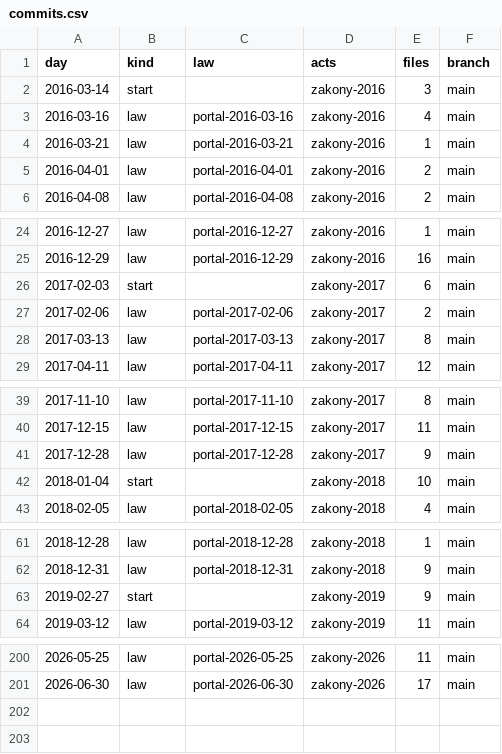
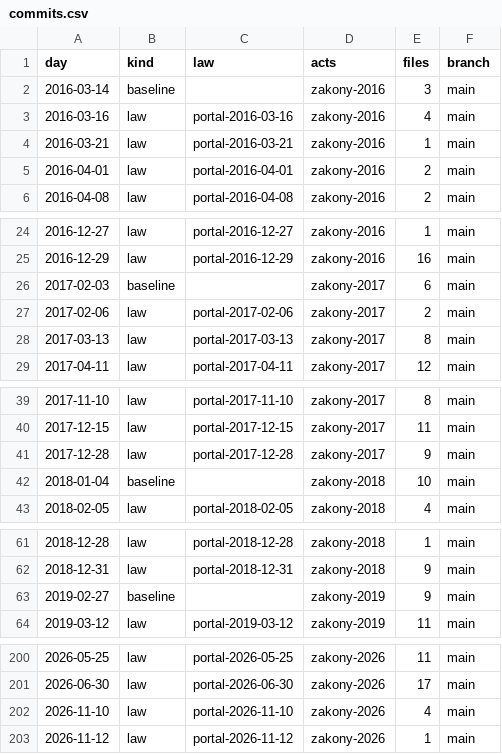
Before and after one commit to lexifina/russia-dagestan-law, a CSV file: data/commits.csv, drawn as a sheet; only a part is shown, gaps mark what is left out; the diff covers the shown part only.

Commit message:
Documentation, tables, tools and REPRODUCE.md
Appended 2 commits to 52c384fa8062; corpus sha256 65beb9b12d02439aed256f5910b3360f535315af9fac4e6826f8c4d3a525fa1d, data retrieved 2026-11-24.

Kind: documentation
Check: ru-pravo-dagestan-20261124T132800Z

```diff
--- a/data/commits.csv
+++ b/data/commits.csv
@@ -1,3 +1,3 @@
 day,kind,law,acts,files,branch
-2016-03-14,start,,zakony-2016,3,main
+2016-03-14,baseline,,zakony-2016,3,main
 2016-03-16,law,portal-2016-03-16,zakony-2016,4,main
@@ -25,3 +25,3 @@ day,kind,law,acts,files,branch
 2016-12-29,law,portal-2016-12-29,zakony-2016,16,main
-2017-02-03,start,,zakony-2017,6,main
+2017-02-03,baseline,,zakony-2017,6,main
 2017-02-06,law,portal-2017-02-06,zakony-2017,2,main
@@ -41,3 +41,3 @@ day,kind,law,acts,files,branch
 2017-12-28,law,portal-2017-12-28,zakony-2017,9,main
-2018-01-04,start,,zakony-2018,10,main
+2018-01-04,baseline,,zakony-2018,10,main
 2018-02-05,law,portal-2018-02-05,zakony-2018,4,main
@@ -62,3 +62,3 @@ day,kind,law,acts,files,branch
 2018-12-31,law,portal-2018-12-31,zakony-2018,9,main
-2019-02-27,start,,zakony-2019,9,main
+2019-02-27,baseline,,zakony-2019,9,main
 2019-03-12,law,portal-2019-03-12,zakony-2019,11,main
@@ -201 +201,3 @@ day,kind,law,acts,files,branch
 2026-06-30,law,portal-2026-06-30,zakony-2026,17,main
+2026-11-10,law,portal-2026-11-10,zakony-2026,4,main
+2026-11-12,law,portal-2026-11-12,zakony-2026,1,main
```
Also changed, not shown: 7 edited cells elsewhere in this file, data/laws.csv, 26 other files.
